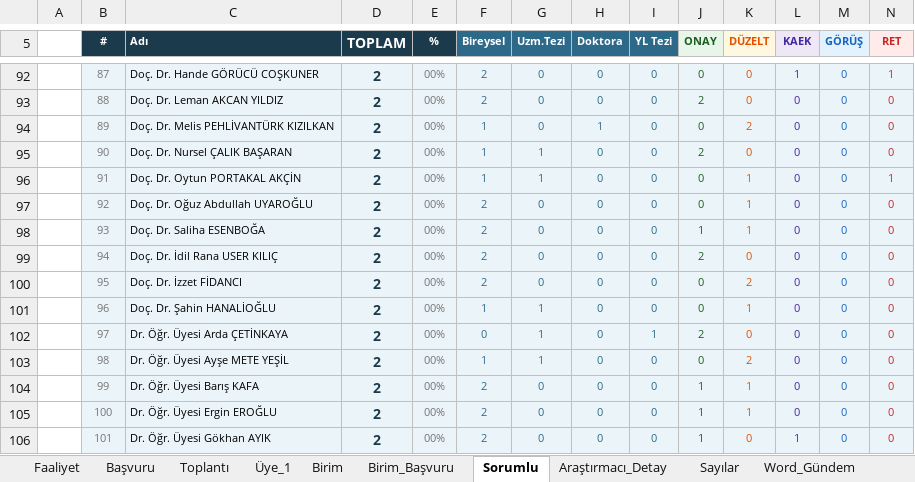
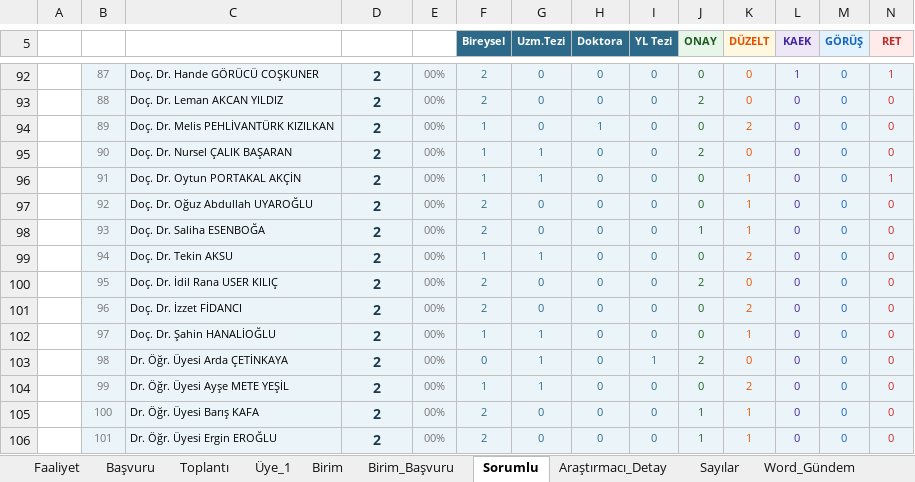
Before and after one commit to MahsuniTurkatar/sba-analiz, an Excel workbook: 2026_SBA.xlsx, sheet Sorumlu, drawn as a sheet; only a part is shown, gaps mark what is left out; values as stored, in another font and other column widths than the file's, no borders; the diff covers the shown part only; the diff names each change by its address in the sheet, - before the commit and + after, or states it on an @@ line.

```diff
--- a/2026_SBA.xlsx (sheet Sorumlu)
+++ b/2026_SBA.xlsx (sheet Sorumlu)
-B5:E5 fill: #1B3A4B
+B5:E5 fill: none
-C99 (Adı): Doç. Dr. İdil Rana USER KILIÇ
+C99 (Adı): Doç. Dr. Tekin AKSU
-F99 (Bireysel): 2
+F99 (Bireysel): 1
-G99 (Uzm.Tezi): 0
+G99 (Uzm.Tezi): 1
-J99 (ONAY): 2
+J99 (ONAY): 0
-K99 (DÜZELT): 0
+K99 (DÜZELT): 2
-C100 (Adı): Doç. Dr. İzzet FİDANCI
+C100 (Adı): Doç. Dr. İdil Rana USER KILIÇ
-J100 (ONAY): 0
+J100 (ONAY): 2
-K100 (DÜZELT): 2
+K100 (DÜZELT): 0
-C101 (Adı): Doç. Dr. Şahin HANALİOĞLU
+C101 (Adı): Doç. Dr. İzzet FİDANCI
-F101 (Bireysel): 1
+F101 (Bireysel): 2
-G101 (Uzm.Tezi): 1
+G101 (Uzm.Tezi): 0
-K101 (DÜZELT): 1
+K101 (DÜZELT): 2
-C102 (Adı): Dr. Öğr. Üyesi Arda ÇETİNKAYA
+C102 (Adı): Doç. Dr. Şahin HANALİOĞLU
-F102 (Bireysel): 0
+F102 (Bireysel): 1
-I102 (YL Tezi): 1
+I102 (YL Tezi): 0
-J102 (ONAY): 2
+J102 (ONAY): 0
-K102 (DÜZELT): 0
+K102 (DÜZELT): 1
-C103 (Adı): Dr. Öğr. Üyesi Ayşe METE YEŞİL
+C103 (Adı): Dr. Öğr. Üyesi Arda ÇETİNKAYA
-F103 (Bireysel): 1
+F103 (Bireysel): 0
-I103 (YL Tezi): 0
+I103 (YL Tezi): 1
-J103 (ONAY): 0
+J103 (ONAY): 2
-K103 (DÜZELT): 2
+K103 (DÜZELT): 0
-C104 (Adı): Dr. Öğr. Üyesi Barış KAFA
+C104 (Adı): Dr. Öğr. Üyesi Ayşe METE YEŞİL
-F104 (Bireysel): 2
+F104 (Bireysel): 1
-G104 (Uzm.Tezi): 0
+G104 (Uzm.Tezi): 1
-J104 (ONAY): 1
+J104 (ONAY): 0
-K104 (DÜZELT): 1
+K104 (DÜZELT): 2
-C105 (Adı): Dr. Öğr. Üyesi Ergin EROĞLU
+C105 (Adı): Dr. Öğr. Üyesi Barış KAFA
-C106 (Adı): Dr. Öğr. Üyesi Gökhan AYIK
+C106 (Adı): Dr. Öğr. Üyesi Ergin EROĞLU
-K106 (DÜZELT): 0
+K106 (DÜZELT): 1
-L106 (KAEK): 1
+L106 (KAEK): 0
```
Also changed, not shown: 389 edited cells and cell formats elsewhere in this sheet, sheet Başvuru, sheet Araştırmacı_Detay, sheet Üye_1, sheet Birim, sheet Toplantı, sheet Faaliyet, 2 more sheets, hidden cells.
